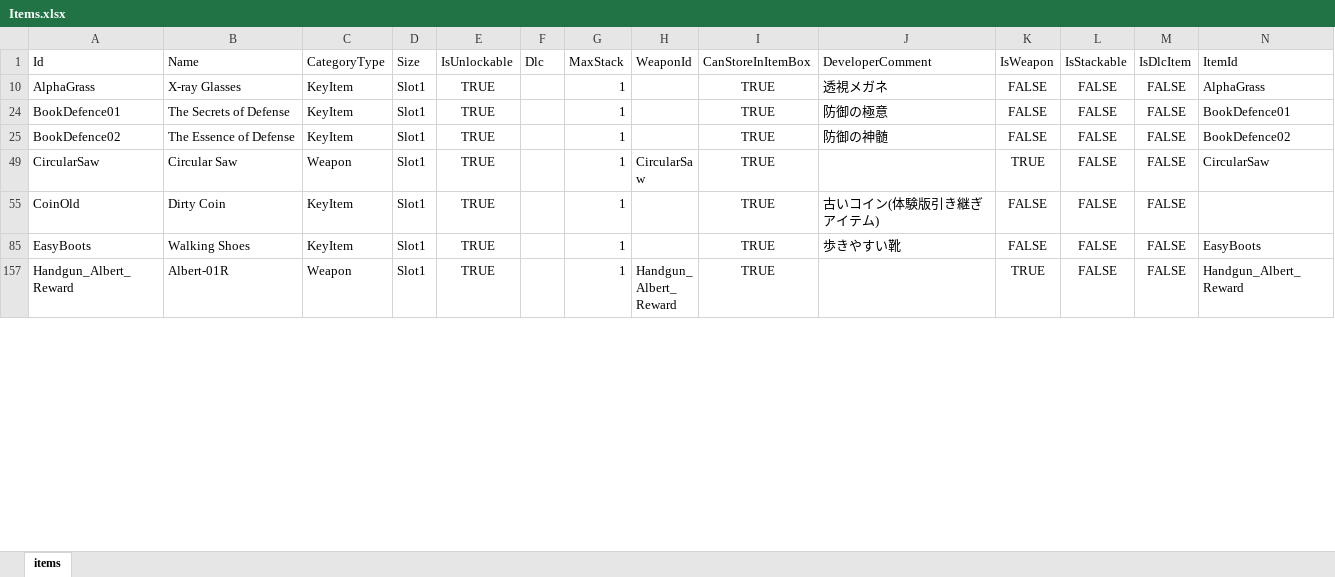
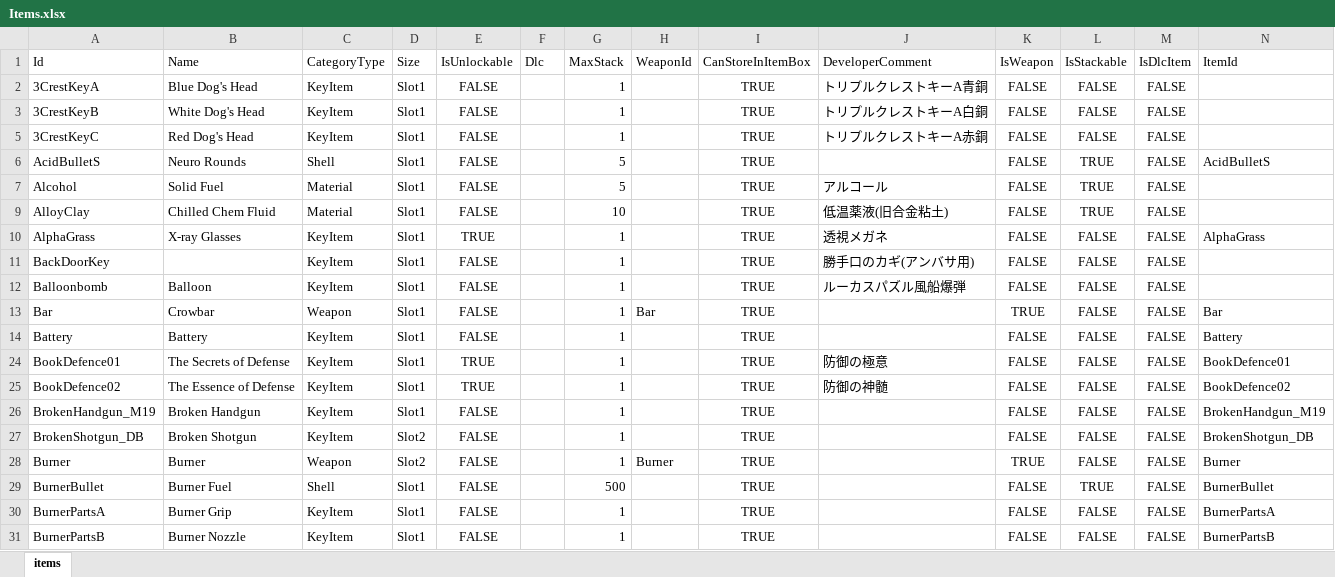
Before and after one commit to juliangrtz/re7, an Excel workbook: docs/Items.xlsx, sheet items, drawn as a sheet; only a part is shown; the shorter side is filled out with more unchanged rows; values as stored, in another font and other column widths than the file's, no borders; table styles not drawn; the diff covers the shown part only; the diff names each change by its address in the sheet, - before the commit and + after, or states it on an @@ line.

```diff
--- a/docs/Items.xlsx (sheet items)
+++ b/docs/Items.xlsx (sheet items)
@@ row 2 unhidden: 3CrestKeyA | Blue Dog's Head | KeyItem | Slot1 | FALSE |  | 1 |  | TRUE | トリプルクレストキーA青銅 | FALSE | FALSE | FALSE @@
@@ row 3 unhidden: 3CrestKeyB | White Dog's Head | KeyItem | Slot1 | FALSE |  | 1 |  | TRUE | トリプルクレストキーA白銅 | FALSE | FALSE | FALSE @@
@@ row 5 unhidden: 3CrestKeyC | Red Dog's Head | KeyItem | Slot1 | FALSE |  | 1 |  | TRUE | トリプルクレストキーA赤銅 | FALSE | FALSE | FALSE @@
@@ row 6 unhidden: AcidBulletS | Neuro Rounds | Shell | Slot1 | FALSE |  | 5 |  | TRUE |  | FALSE | TRUE | FALSE | AcidBulletS @@
@@ row 7 unhidden: Alcohol | Solid Fuel | Material | Slot1 | FALSE |  | 5 |  | TRUE | アルコール | FALSE | TRUE | FALSE @@
@@ row 9 unhidden: AlloyClay | Chilled Chem Fluid | Material | Slot1 | FALSE |  | 10 |  | TRUE | 低温薬液(旧合金粘土) | FALSE | TRUE | FALSE @@
@@ row 11 unhidden: BackDoorKey |  | KeyItem | Slot1 | FALSE |  | 1 |  | TRUE | 勝手口のカギ(アンバサ用) | FALSE | FALSE | FALSE @@
@@ row 12 unhidden: Balloonbomb | Balloon | KeyItem | Slot1 | FALSE |  | 1 |  | TRUE | ルーカスパズル風船爆弾 | FALSE | FALSE | FALSE @@
@@ row 13 unhidden: Bar | Crowbar | Weapon | Slot1 | FALSE |  | 1 | Bar | TRUE |  | TRUE | FALSE | FALSE | Bar @@
@@ row 14 unhidden: Battery | Battery | KeyItem | Slot1 | FALSE |  | 1 |  | TRUE |  | FALSE | FALSE | FALSE | Battery @@
@@ row 26 unhidden: BrokenHandgun_M19 | Broken Handgun | KeyItem | Slot1 | FALSE |  | 1 |  | TRUE |  | FALSE | FALSE | FALSE | BrokenHandgun_M19 @@
@@ row 27 unhidden: BrokenShotgun_DB | Broken Shotgun | KeyItem | Slot2 | FALSE |  | 1 |  | TRUE |  | FALSE | FALSE | FALSE | BrokenShotgun_DB @@
@@ row 28 unhidden: Burner | Burner | Weapon | Slot2 | FALSE |  | 1 | Burner | TRUE |  | TRUE | FALSE | FALSE | Burner @@
@@ row 29 unhidden: BurnerBullet | Burner Fuel | Shell | Slot1 | FALSE |  | 500 |  | TRUE |  | FALSE | TRUE | FALSE | BurnerBullet @@
@@ row 30 unhidden: BurnerPartsA | Burner Grip | KeyItem | Slot1 | FALSE |  | 1 |  | TRUE |  | FALSE | FALSE | FALSE | BurnerPartsA @@
@@ row 31 unhidden: BurnerPartsB | Burner Nozzle | KeyItem | Slot1 | FALSE |  | 1 |  | TRUE |  | FALSE | FALSE | FALSE | BurnerPartsB @@
```
Also changed, not shown: 108 hidden or unhidden rows elsewhere in this sheet, 12 other files.
